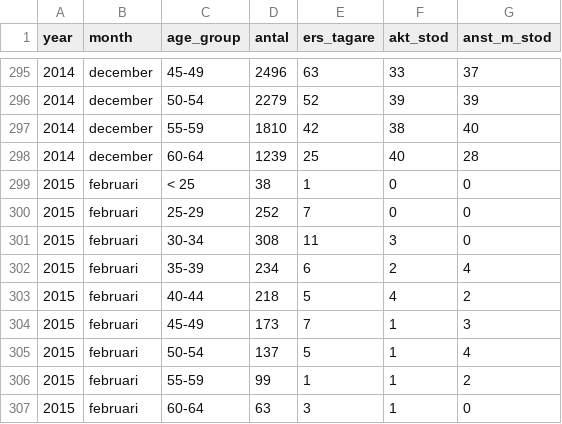
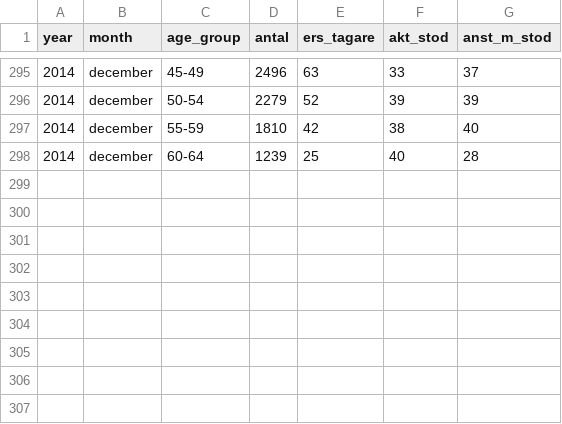
Before and after one commit to MansMeg/DIK_analys, a CSV file: Data/ers_by_age.csv, drawn as a sheet; only a part is shown, gaps mark what is left out.

```diff
--- a/Data/ers_by_age.csv
+++ b/Data/ers_by_age.csv
@@ -298,10 +298 @@
 2014,"december","60-64",1239,25,40,28
-2015,"februari","< 25",38,1,0,0
-2015,"februari","25-29",252,7,0,0
-2015,"februari","30-34",308,11,3,0
-2015,"februari","35-39",234,6,2,4
-2015,"februari","40-44",218,5,4,2
-2015,"februari","45-49",173,7,1,3
-2015,"februari","50-54",137,5,1,4
-2015,"februari","55-59",99,1,1,2
-2015,"februari","60-64",63,3,1,0
```
Also changed, not shown: Data/arb_prgm_a.csv, Data/ers_by_county.csv, 8 other files.
